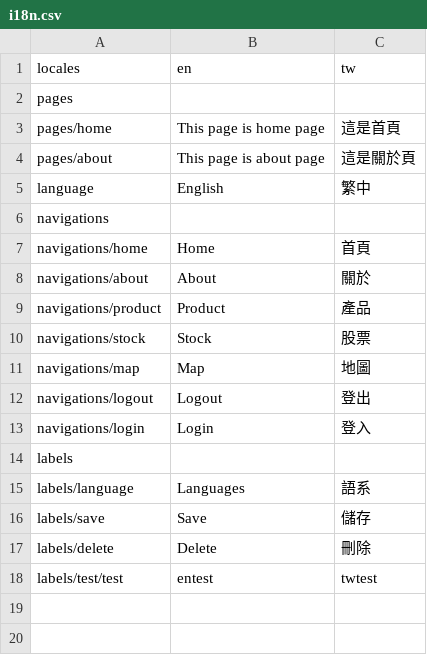
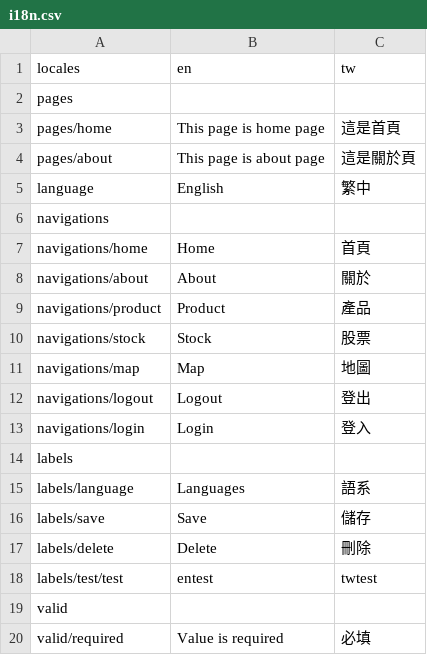
Before and after one commit to NedHsu/Practical.CleanArchitecture, a CSV file: src/UIs/i18n.csv, drawn as a sheet; the diff names each change by its address in the sheet, - before the commit and + after, or states it on an @@ line.

```diff
--- a/src/UIs/i18n.csv
+++ b/src/UIs/i18n.csv
+row 19: valid
+row 20: valid/required | Value is required | 必填
```
Also changed, not shown: 7 other files.
